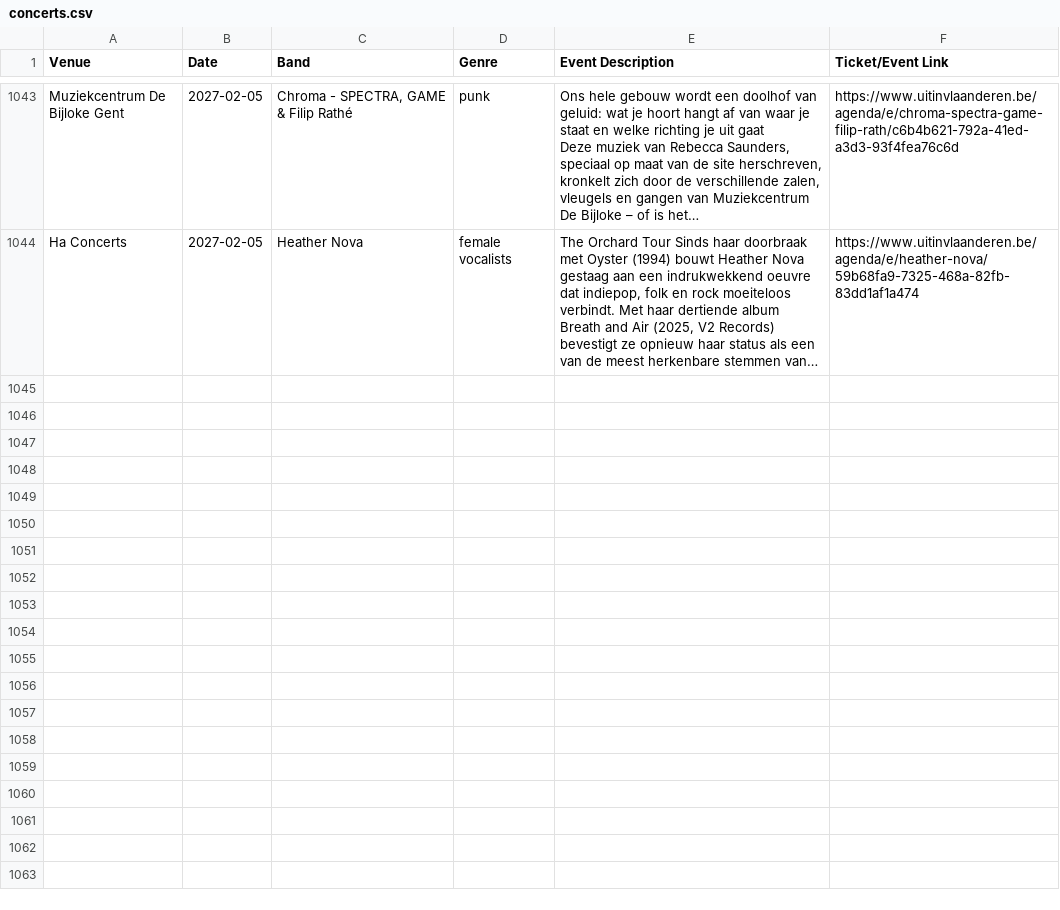
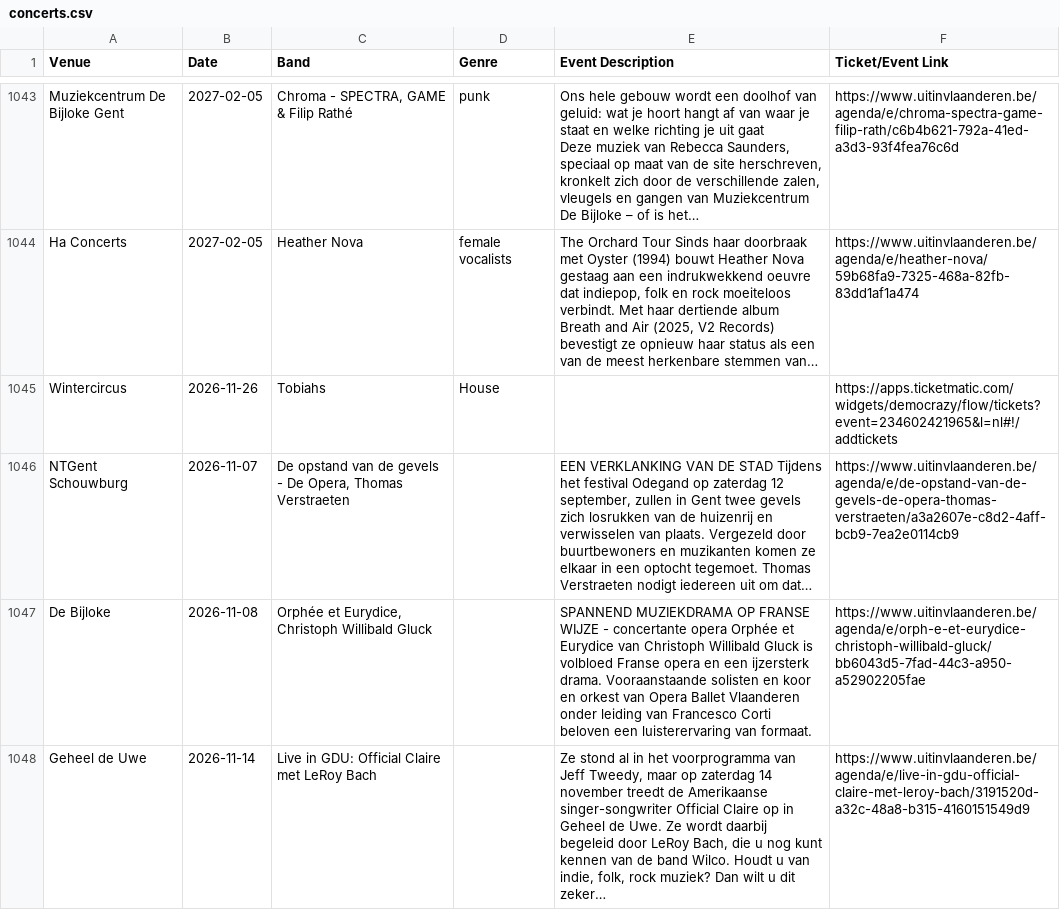
Before and after one commit to gillesgerlo/gent-concerts-playlist, a CSV file: data/gent/concerts.csv, drawn as a sheet; only a part is shown, gaps mark what is left out; the diff names each change by its address in the sheet, - before the commit and + after, or states it on an @@ line.

```diff
--- a/data/gent/concerts.csv
+++ b/data/gent/concerts.csv
+row 1045: Wintercircus | 2026-11-26 | Tobiahs | House |  | https://apps.ticketmatic.com/widgets/democrazy/flow/tickets?event=234602421965&l=nl#!/addtickets
+row 1046: NTGent Schouwburg | 2026-11-07 | De opstand van de gevels - De Opera, Thomas Verstraeten |  | EEN VERKLANKING VAN DE STAD Tijdens het festival Odegand op zaterdag 12 september, zullen in Gent twee gevels zich losrukken van de huizenrij en verwisselen van plaats. Vergezeld door buurtbewoners en muzikanten komen ze elkaar in een optocht tegemoet. Thomas Verstraeten nodigt iedereen uit om dat… | https://www.uitinvlaanderen.be/agenda/e/de-opstand-van-de-gevels-de-opera-thomas-verstraeten/a3a2607e-c8d2-4aff-bcb9-7ea2e0114cb9
+row 1047: De Bijloke | 2026-11-08 | Orphée et Eurydice, Christoph Willibald Gluck |  | SPANNEND MUZIEKDRAMA OP FRANSE WIJZE - concertante opera Orphée et Eurydice van Christoph Willibald Gluck is volbloed Franse opera en een ijzersterk drama. Vooraanstaande solisten en koor en orkest van Opera Ballet Vlaanderen onder leiding van Francesco Corti beloven een luisterervaring van formaat. | https://www.uitinvlaanderen.be/agenda/e/orph-e-et-eurydice-christoph-willibald-gluck/bb6043d5-7fad-44c3-a950-a52902205fae
+row 1048: Geheel de Uwe | 2026-11-14 | Live in GDU: Official Claire met LeRoy Bach |  | Ze stond al in het voorprogramma van Jeff Tweedy, maar op zaterdag 14 november treedt de Amerikaanse singer-songwriter Official Claire op in Geheel de Uwe. Ze wordt daarbij begeleid door LeRoy Bach, die u nog kunt kennen van de band Wilco. Houdt u van indie, folk, rock muziek? Dan wilt u dit zeker… | https://www.uitinvlaanderen.be/agenda/e/live-in-gdu-official-claire-met-leroy-bach/3191520d-a32c-48a8-b315-4160151549d9
```
Also changed, not shown: data/brugge/concerts.csv, 6 other files.
